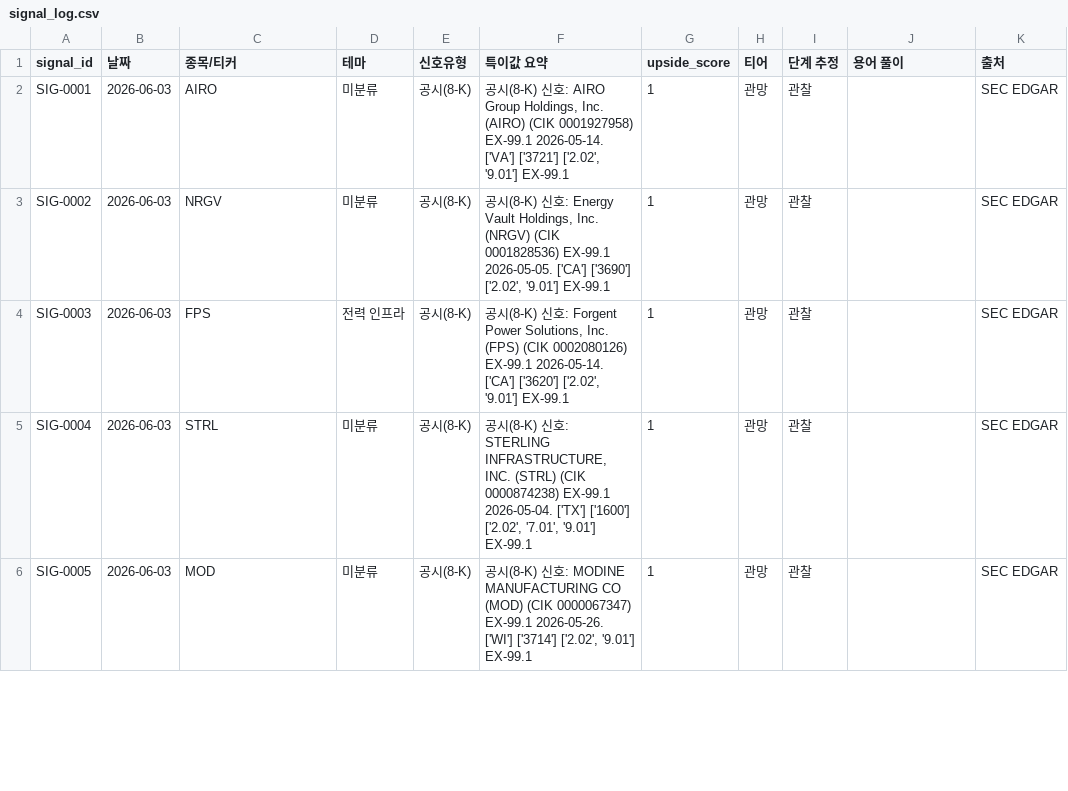
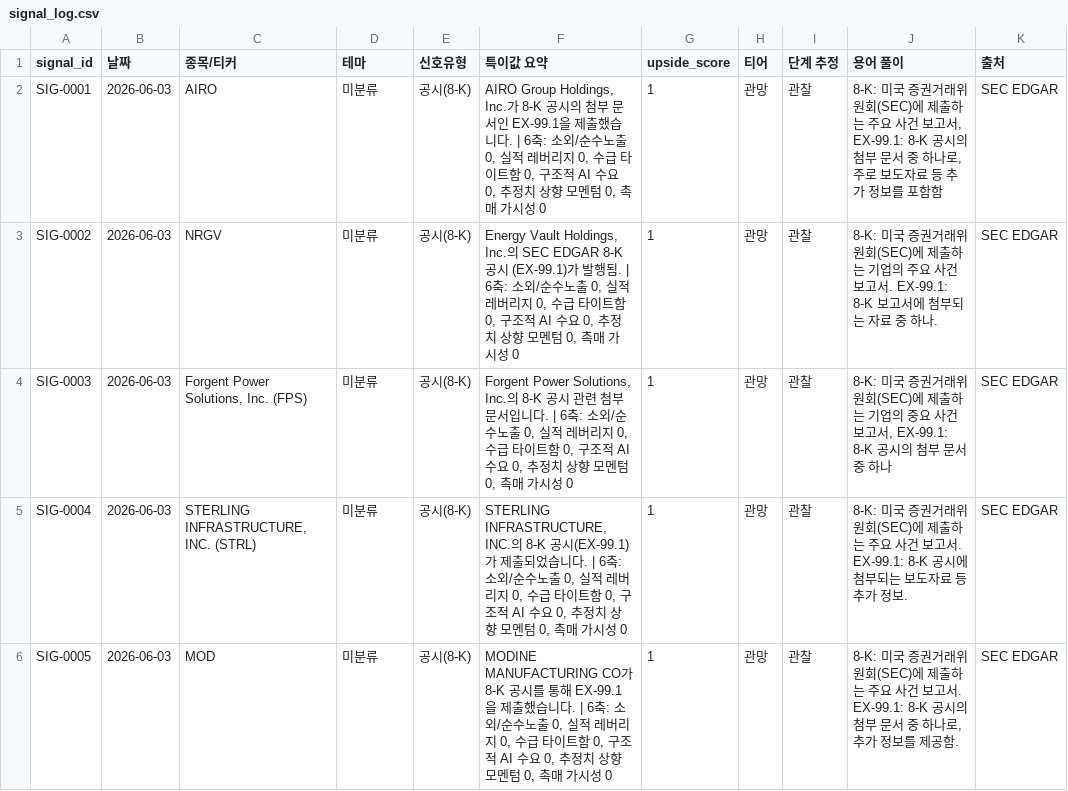
Before and after one commit to onepuhch/research, a CSV file: data/processed/signal_log.csv, drawn as a sheet; only a part is shown; the diff covers the shown part only; the diff names each change by its address in the sheet, - before the commit and + after, or states it on an @@ line.

```diff
--- a/data/processed/signal_log.csv
+++ b/data/processed/signal_log.csv
-F2 (특이값 요약): 공시(8-K) 신호: AIRO Group Holdings, Inc. (AIRO) (CIK 0001927958) EX-99.1 2026-05-14. ['VA'] ['3721'] ['2.02', '9.01'] EX-99.1
+F2 (특이값 요약): AIRO Group Holdings, Inc.가 8-K 공시의 첨부 문서인 EX-99.1을 제출했습니다. | 6축: 소외/순수노출 0, 실적 레버리지 0, 수급 타이트함 0, 구조적 AI 수요 0, 추정치 상향 모멘텀 0, 촉매 가시성 0
-J2 (용어 풀이): (empty)
+J2 (용어 풀이): 8-K: 미국 증권거래위원회(SEC)에 제출하는 주요 사건 보고서, EX-99.1: 8-K 공시의 첨부 문서 중 하나로, 주로 보도자료 등 추가 정보를 포함함
-F3 (특이값 요약): 공시(8-K) 신호: Energy Vault Holdings, Inc. (NRGV) (CIK 0001828536) EX-99.1 2026-05-05. ['CA'] ['3690'] ['2.02', '9.01'] EX-99.1
+F3 (특이값 요약): Energy Vault Holdings, Inc.의 SEC EDGAR 8-K 공시 (EX-99.1)가 발행됨. | 6축: 소외/순수노출 0, 실적 레버리지 0, 수급 타이트함 0, 구조적 AI 수요 0, 추정치 상향 모멘텀 0, 촉매 가시성 0
-J3 (용어 풀이): (empty)
+J3 (용어 풀이): 8-K: 미국 증권거래위원회(SEC)에 제출하는 기업의 주요 사건 보고서. EX-99.1: 8-K 보고서에 첨부되는 자료 중 하나.
-C4 (종목/티커): FPS
+C4 (종목/티커): Forgent Power Solutions, Inc. (FPS)
-D4 (테마): 전력 인프라
+D4 (테마): 미분류
-F4 (특이값 요약): 공시(8-K) 신호: Forgent Power Solutions, Inc. (FPS) (CIK 0002080126) EX-99.1 2026-05-14. ['CA'] ['3620'] ['2.02', '9.01'] EX-99.1
+F4 (특이값 요약): Forgent Power Solutions, Inc.의 8-K 공시 관련 첨부 문서입니다. | 6축: 소외/순수노출 0, 실적 레버리지 0, 수급 타이트함 0, 구조적 AI 수요 0, 추정치 상향 모멘텀 0, 촉매 가시성 0
-J4 (용어 풀이): (empty)
+J4 (용어 풀이): 8-K: 미국 증권거래위원회(SEC)에 제출하는 기업의 중요 사건 보고서, EX-99.1: 8-K 공시의 첨부 문서 중 하나
-C5 (종목/티커): STRL
+C5 (종목/티커): STERLING INFRASTRUCTURE, INC. (STRL)
-F5 (특이값 요약): 공시(8-K) 신호: STERLING INFRASTRUCTURE, INC. (STRL) (CIK 0000874238) EX-99.1 2026-05-04. ['TX'] ['1600'] ['2.02', '7.01', '9.01'] EX-99.1
+F5 (특이값 요약): STERLING INFRASTRUCTURE, INC.의 8-K 공시(EX-99.1)가 제출되었습니다. | 6축: 소외/순수노출 0, 실적 레버리지 0, 수급 타이트함 0, 구조적 AI 수요 0, 추정치 상향 모멘텀 0, 촉매 가시성 0
-J5 (용어 풀이): (empty)
+J5 (용어 풀이): 8-K: 미국 증권거래위원회(SEC)에 제출하는 주요 사건 보고서. EX-99.1: 8-K 공시에 첨부되는 보도자료 등 추가 정보.
-F6 (특이값 요약): 공시(8-K) 신호: MODINE MANUFACTURING CO (MOD) (CIK 0000067347) EX-99.1 2026-05-26. ['WI'] ['3714'] ['2.02', '9.01'] EX-99.1
+F6 (특이값 요약): MODINE MANUFACTURING CO가 8-K 공시를 통해 EX-99.1을 제출했습니다. | 6축: 소외/순수노출 0, 실적 레버리지 0, 수급 타이트함 0, 구조적 AI 수요 0, 추정치 상향 모멘텀 0, 촉매 가시성 0
-J6 (용어 풀이): (empty)
+J6 (용어 풀이): 8-K: 미국 증권거래위원회(SEC)에 제출하는 주요 사건 보고서. EX-99.1: 8-K 공시의 첨부 문서 중 하나로, 추가 정보를 제공함.
```
Also changed, not shown: 3 added rows and 2 edited cells elsewhere in this file, 1 other file.
